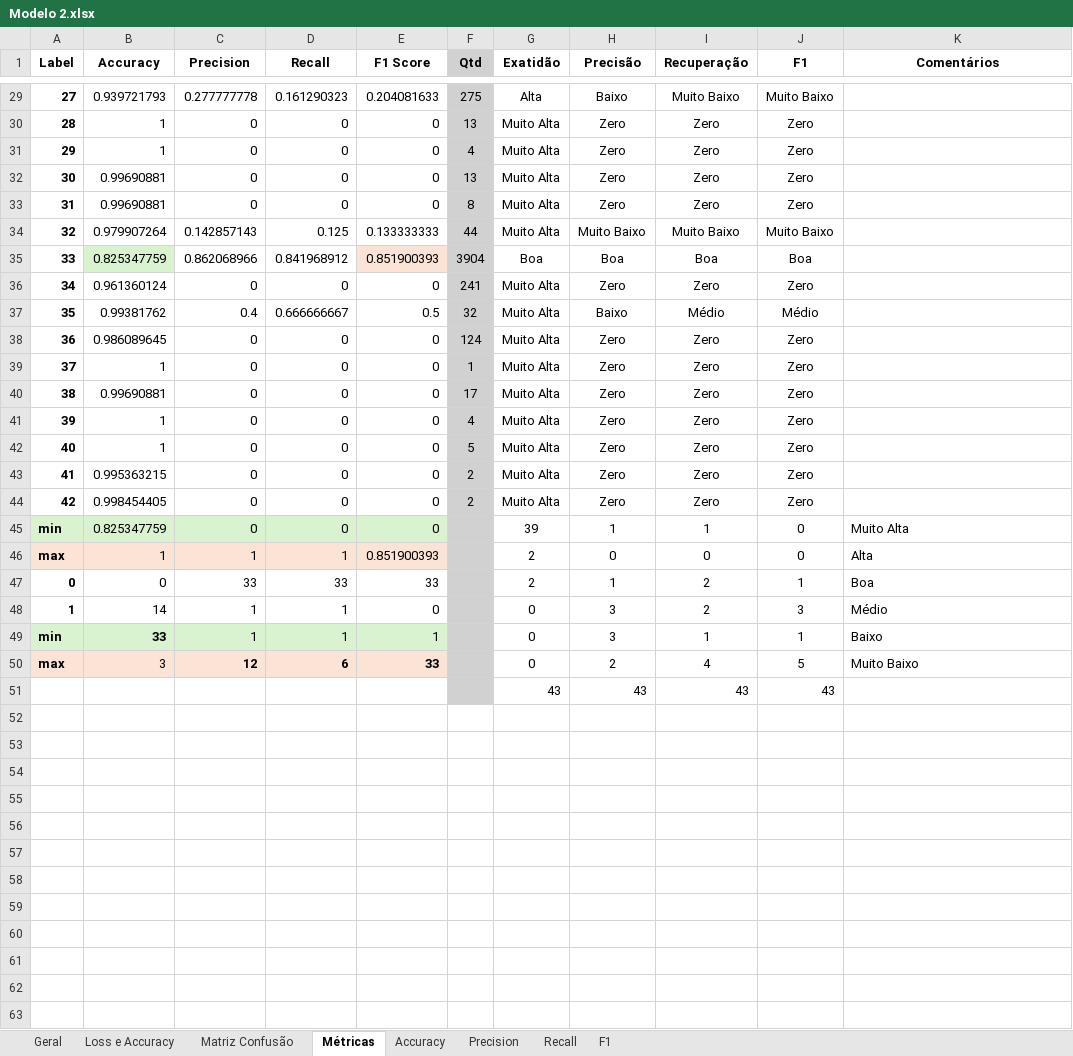
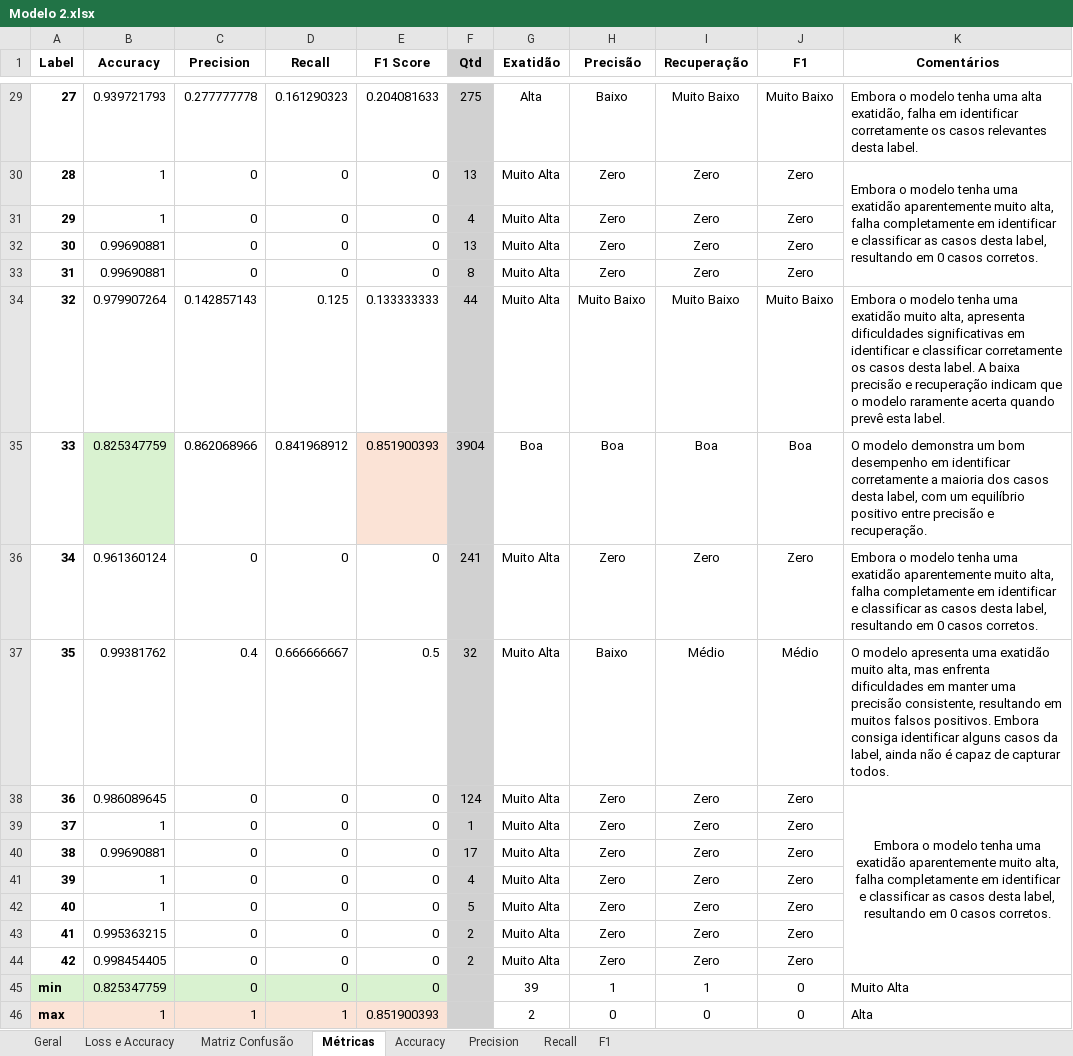
Before and after one commit to beatrizcn7/SAFENET-Bea, an Excel workbook: Modelos/Modelo 2/Modelo 2.xlsx, sheet Métricas, drawn as a sheet; only a part is shown, gaps mark what is left out; the shorter side is filled out with more unchanged rows; values as stored, in another font and other column widths than the file's, no borders; table styles not drawn; the diff covers the shown part only; the diff names each change by its address in the sheet, - before the commit and + after, or states it on an @@ line.

Commit message:
Modelo2

```diff
--- a/Modelos/Modelo 2/Modelo 2.xlsx (sheet Métricas)
+++ b/Modelos/Modelo 2/Modelo 2.xlsx (sheet Métricas)
-K29 (Comentários): (empty)
+K29 (Comentários): Embora o modelo tenha uma alta exatidão, falha em identificar corretamente os casos relevantes desta label.
-K30 (Comentários): (empty)
+K30 (Comentários): Embora o modelo tenha uma exatidão aparentemente muito alta, falha completamente em identificar e classificar as casos desta label, resultando em 0 casos corretos.
+K30:K33 merged
-K34 (Comentários): (empty)
+K34 (Comentários): Embora o modelo tenha uma exatidão muito alta, apresenta dificuldades significativas em identificar e classificar corretamente os casos desta label. A baixa precisão e recuperação indicam que o modelo raramente acerta quando prevê esta label.
-K35 (Comentários): (empty)
+K35 (Comentários): O modelo demonstra um bom desempenho em identificar corretamente a maioria dos casos desta label, com um equilíbrio positivo entre precisão e recuperação.
-K36 (Comentários): (empty)
+K36 (Comentários): Embora o modelo tenha uma exatidão aparentemente muito alta, falha completamente em identificar e classificar as casos desta label, resultando em 0 casos corretos.
-K37 (Comentários): (empty)
+K37 (Comentários): O modelo apresenta uma exatidão muito alta, mas enfrenta dificuldades em manter uma precisão consistente, resultando em muitos falsos positivos. Embora consiga identificar alguns casos da label, ainda não é capaz de capturar todos.
-K38 (Comentários): (empty)
+K38 (Comentários): Embora o modelo tenha uma exatidão aparentemente muito alta, falha completamente em identificar e classificar as casos desta label, resultando em 0 casos corretos.
+K38:K44 merged
```
Also changed, not shown: 10 edited cells and merged cells elsewhere in this sheet, Modelos/Modelo 1/Modelo 1.xlsx, 7 other files.
